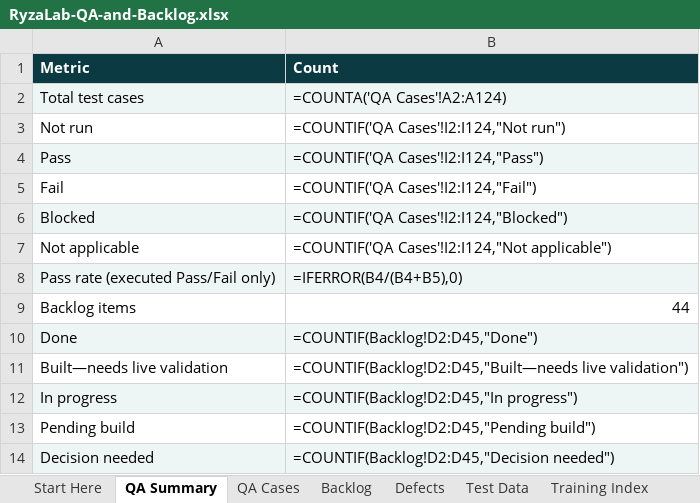
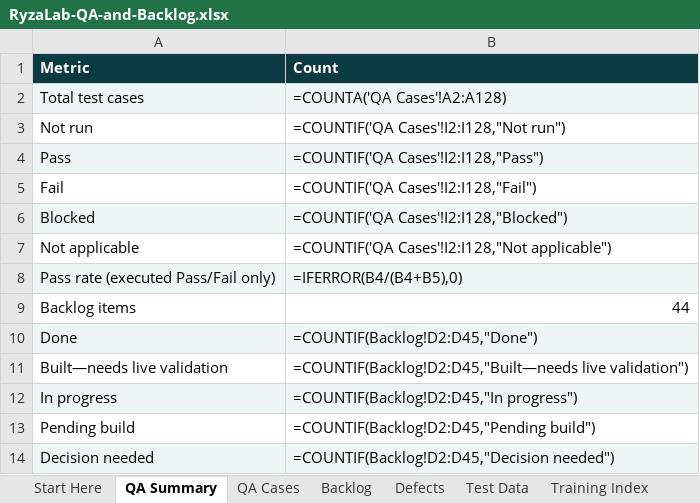
Before and after one commit to sunnybhar/RyzaLab-Content-Studio_Nov26, an Excel workbook: docs/training/downloads/RyzaLab-QA-and-Backlog.xlsx, sheet QA Summary, drawn as a sheet; values as stored, in another font and other column widths than the file's, no borders; formulas without a stored value are shown as written; the diff names each change by its address in the sheet, - before the commit and + after, or states it on an @@ line.

```diff
--- a/docs/training/downloads/RyzaLab-QA-and-Backlog.xlsx (sheet QA Summary)
+++ b/docs/training/downloads/RyzaLab-QA-and-Backlog.xlsx (sheet QA Summary)
-B2 (Count): =COUNTA('QA Cases'!A2:A124)
+B2 (Count): =COUNTA('QA Cases'!A2:A128)
-B3 (Count): =COUNTIF('QA Cases'!I2:I124,"Not run")
+B3 (Count): =COUNTIF('QA Cases'!I2:I128,"Not run")
-B4 (Count): =COUNTIF('QA Cases'!I2:I124,"Pass")
+B4 (Count): =COUNTIF('QA Cases'!I2:I128,"Pass")
-B5 (Count): =COUNTIF('QA Cases'!I2:I124,"Fail")
+B5 (Count): =COUNTIF('QA Cases'!I2:I128,"Fail")
-B6 (Count): =COUNTIF('QA Cases'!I2:I124,"Blocked")
+B6 (Count): =COUNTIF('QA Cases'!I2:I128,"Blocked")
-B7 (Count): =COUNTIF('QA Cases'!I2:I124,"Not applicable")
+B7 (Count): =COUNTIF('QA Cases'!I2:I128,"Not applicable")
```
Also changed, not shown: sheet QA Cases, sheet Backlog, sheet Start Here, docs/training/downloads/RyzaLab-Backlog.xlsx, public/training/RyzaLab-Backlog.xlsx, 36 other files.
